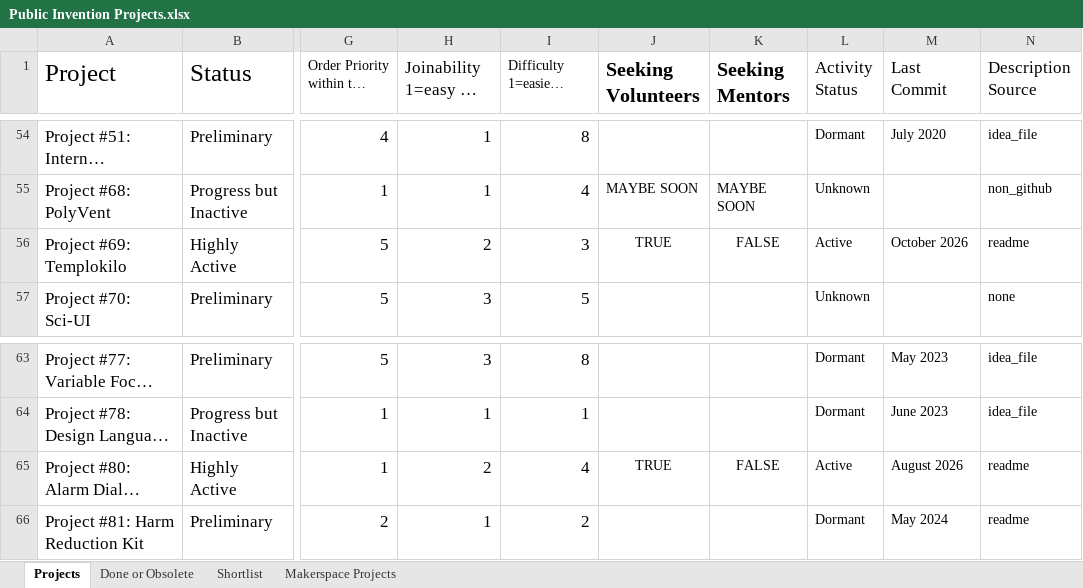
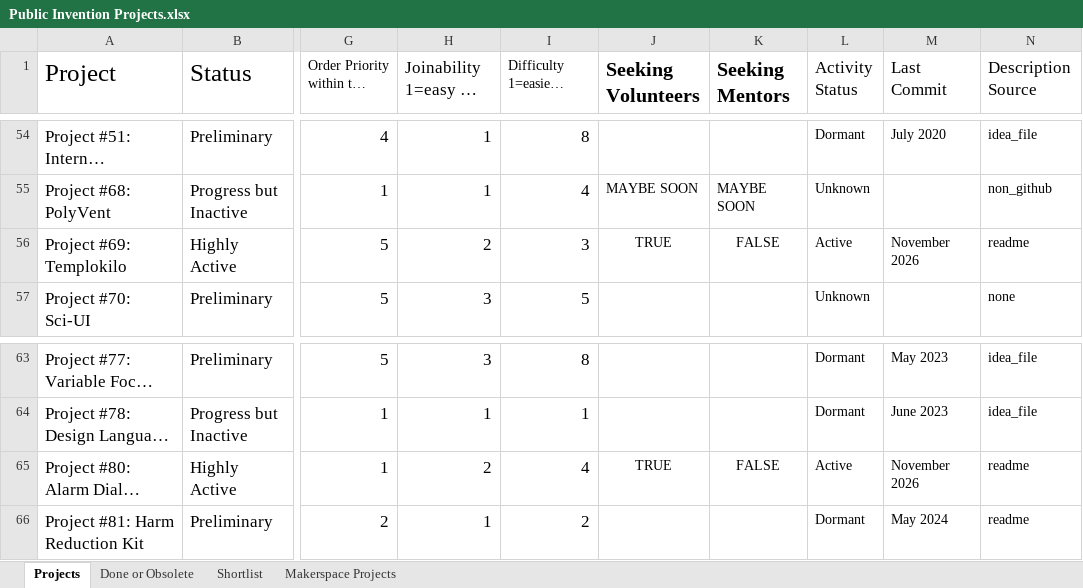
Before and after one commit to PubInv/Project-ChatBot, an Excel workbook: sources/Public Invention Projects.xlsx, sheet Projects, drawn as a sheet; only a part is shown, gaps mark what is left out; long unchanged cells end in …; values as stored, in another font and other column widths than the file's, no borders; charts and pictures not drawn; the diff names each change by its address in the sheet, - before the commit and + after, or states it on an @@ line.

```diff
--- a/sources/Public Invention Projects.xlsx (sheet Projects)
+++ b/sources/Public Invention Projects.xlsx (sheet Projects)
-M56 (Last Commit): October 2026
+M56 (Last Commit): November 2026
-M65 (Last Commit): August 2026
+M65 (Last Commit): November 2026
```
Also changed, not shown: 1 other file.
